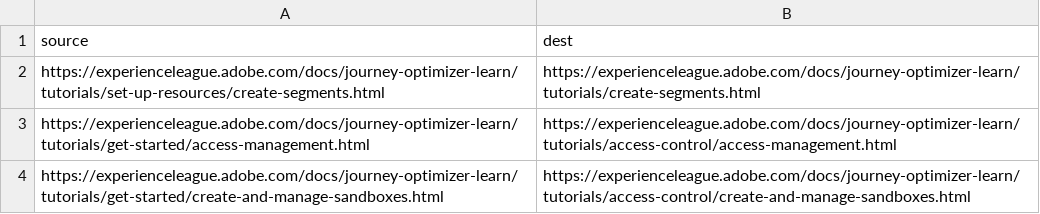
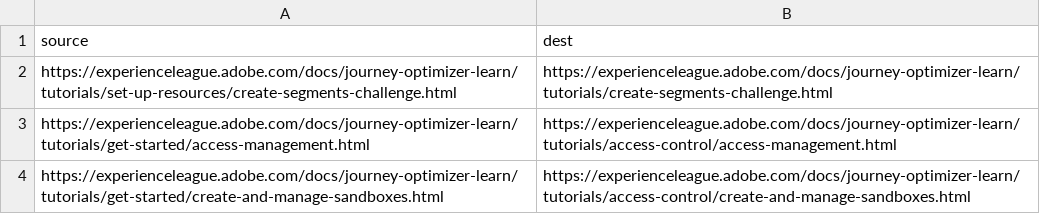
Before and after one commit to AdobeDocs/journey-optimizer-learn.zh-Hans, a CSV file: redirects.csv, drawn as a sheet; only a part is shown.

```diff
--- a/redirects.csv
+++ b/redirects.csv
@@ -1,3 +1,3 @@
 source,dest
-https://experienceleague.adobe.com/docs/journey-optimizer-learn/tutorials/set-up-resources/create-segments.html,https://experienceleague.adobe.com/docs/journey-optimizer-learn/tutorials/create-segments.html
+https://experienceleague.adobe.com/docs/journey-optimizer-learn/tutorials/set-up-resources/create-segments-challenge.html,https://experienceleague.adobe.com/docs/journey-optimizer-learn/tutorials/create-segments-challenge.html
 https://experienceleague.adobe.com/docs/journey-optimizer-learn/tutorials/get-started/access-management.html,https://experienceleague.adobe.com/docs/journey-optimizer-learn/tutorials/access-control/access-management.html
```
Also changed, not shown: 34 other files.
